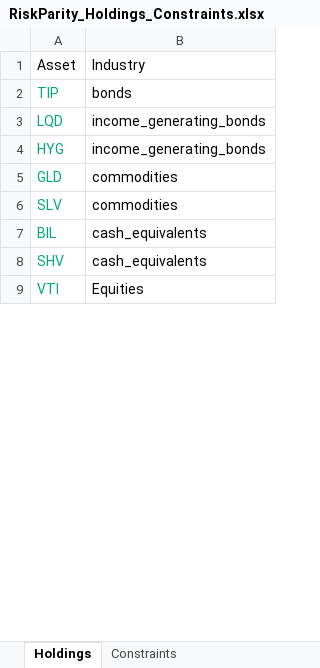
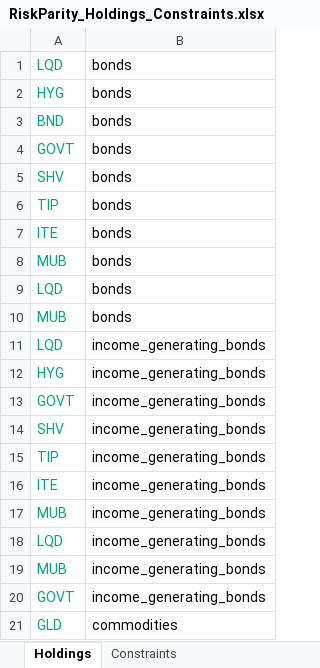
Before and after one commit to webclinic017/RiskParity, an Excel workbook: RiskParity_Holdings_Constraints.xlsx, sheet Holdings, drawn as a sheet; only a part is shown; the shorter side is filled out with more unchanged rows; values as stored, in another font and other column widths than the file's, no borders; removed rows and columns are numbered as before the commit, all else as after; the diff covers the shown part only; the diff names each change by its address in the sheet, - before the commit and + after, or states it on an @@ line.

Commit message:
add more holdings see how we go!

```diff
--- a/RiskParity_Holdings_Constraints.xlsx (sheet Holdings)
+++ b/RiskParity_Holdings_Constraints.xlsx (sheet Holdings)
-row 1: Asset | Industry
+row 1: LQD | bonds
+row 2: HYG | bonds
+row 3: BND | bonds
+row 4: GOVT | bonds
+row 5: SHV | bonds
+row 7: ITE | bonds
+row 8: MUB | bonds
+row 9: LQD | bonds
+row 10: MUB | bonds
+row 13: GOVT | income_generating_bonds
+row 14: SHV | income_generating_bonds
+row 15: TIP | income_generating_bonds
+row 16: ITE | income_generating_bonds
+row 17: MUB | income_generating_bonds
+row 18: LQD | income_generating_bonds
+row 19: MUB | income_generating_bonds
+row 20: GOVT | income_generating_bonds
```
Also changed, not shown: 15 added rows, 1 edited cell and cell formats elsewhere in this sheet.
